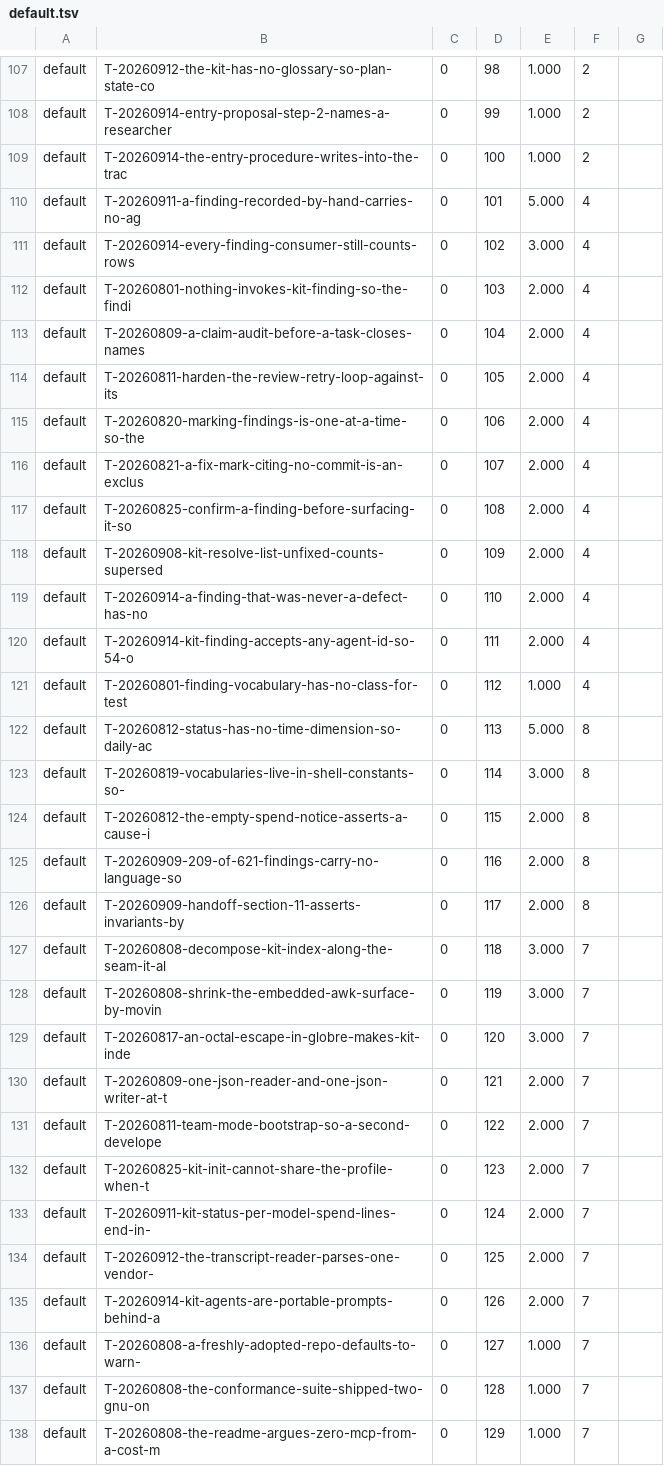
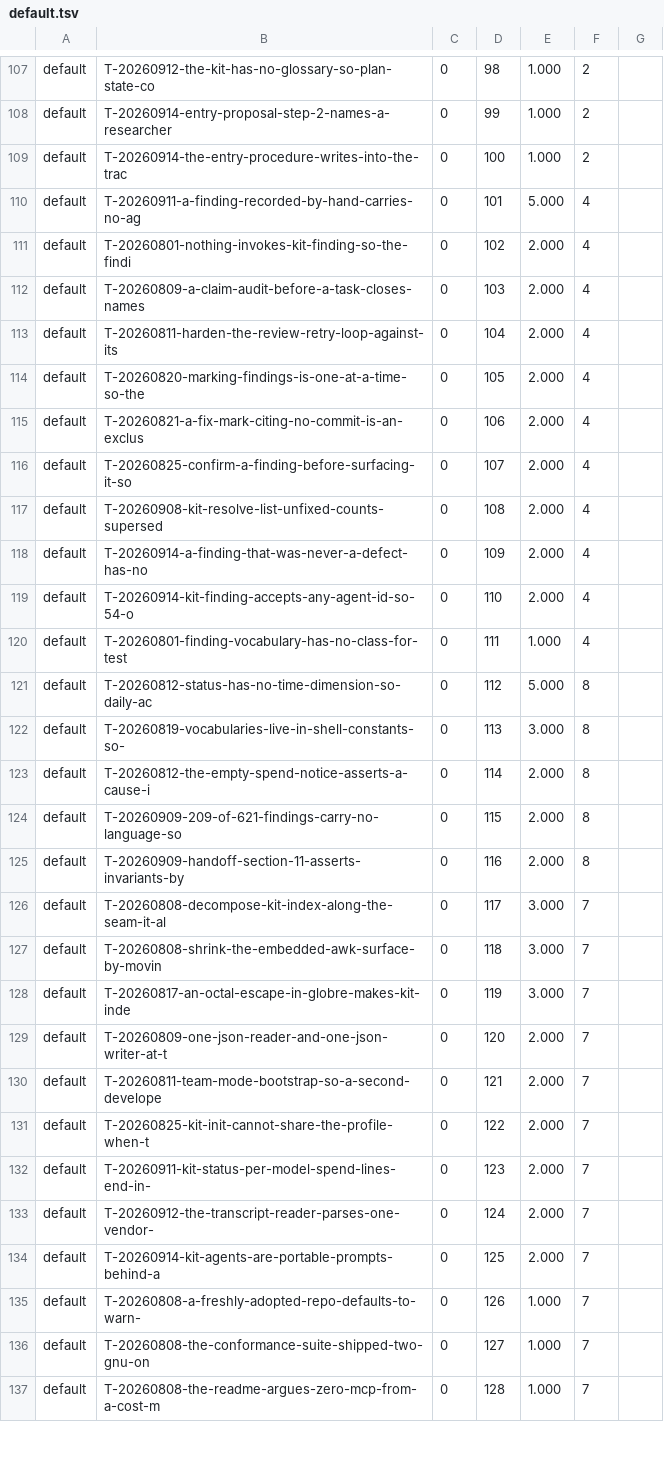
Before and after one commit to raghuveer/coding-kit, a TSV file: .project/plans/default.tsv, drawn as a sheet; only a part is shown, gaps mark what is left out; the diff covers the shown part only.

```diff
--- a/.project/plans/default.tsv
+++ b/.project/plans/default.tsv
@@ -110,29 +110,28 @@ default	T-20260914-the-entry-procedure-writes-into-the-trac	0	100	1.000	2
 default	T-20260911-a-finding-recorded-by-hand-carries-no-ag	0	101	5.000	4
-default	T-20260914-every-finding-consumer-still-counts-rows	0	102	3.000	4
-default	T-20260801-nothing-invokes-kit-finding-so-the-findi	0	103	2.000	4
-default	T-20260809-a-claim-audit-before-a-task-closes-names	0	104	2.000	4
-default	T-20260811-harden-the-review-retry-loop-against-its	0	105	2.000	4
-default	T-20260820-marking-findings-is-one-at-a-time-so-the	0	106	2.000	4
-default	T-20260821-a-fix-mark-citing-no-commit-is-an-exclus	0	107	2.000	4
-default	T-20260825-confirm-a-finding-before-surfacing-it-so	0	108	2.000	4
-default	T-20260908-kit-resolve-list-unfixed-counts-supersed	0	109	2.000	4
-default	T-20260914-a-finding-that-was-never-a-defect-has-no	0	110	2.000	4
-default	T-20260914-kit-finding-accepts-any-agent-id-so-54-o	0	111	2.000	4
-default	T-20260801-finding-vocabulary-has-no-class-for-test	0	112	1.000	4
-default	T-20260812-status-has-no-time-dimension-so-daily-ac	0	113	5.000	8
-default	T-20260819-vocabularies-live-in-shell-constants-so-	0	114	3.000	8
-default	T-20260812-the-empty-spend-notice-asserts-a-cause-i	0	115	2.000	8
-default	T-20260909-209-of-621-findings-carry-no-language-so	0	116	2.000	8
-default	T-20260909-handoff-section-11-asserts-invariants-by	0	117	2.000	8
-default	T-20260808-decompose-kit-index-along-the-seam-it-al	0	118	3.000	7
-default	T-20260808-shrink-the-embedded-awk-surface-by-movin	0	119	3.000	7
-default	T-20260817-an-octal-escape-in-globre-makes-kit-inde	0	120	3.000	7
-default	T-20260809-one-json-reader-and-one-json-writer-at-t	0	121	2.000	7
-default	T-20260811-team-mode-bootstrap-so-a-second-develope	0	122	2.000	7
-default	T-20260825-kit-init-cannot-share-the-profile-when-t	0	123	2.000	7
-default	T-20260911-kit-status-per-model-spend-lines-end-in-	0	124	2.000	7
-default	T-20260912-the-transcript-reader-parses-one-vendor-	0	125	2.000	7
-default	T-20260914-kit-agents-are-portable-prompts-behind-a	0	126	2.000	7
-default	T-20260808-a-freshly-adopted-repo-defaults-to-warn-	0	127	1.000	7
-default	T-20260808-the-conformance-suite-shipped-two-gnu-on	0	128	1.000	7
-default	T-20260808-the-readme-argues-zero-mcp-from-a-cost-m	0	129	1.000	7
+default	T-20260801-nothing-invokes-kit-finding-so-the-findi	0	102	2.000	4
+default	T-20260809-a-claim-audit-before-a-task-closes-names	0	103	2.000	4
+default	T-20260811-harden-the-review-retry-loop-against-its	0	104	2.000	4
+default	T-20260820-marking-findings-is-one-at-a-time-so-the	0	105	2.000	4
+default	T-20260821-a-fix-mark-citing-no-commit-is-an-exclus	0	106	2.000	4
+default	T-20260825-confirm-a-finding-before-surfacing-it-so	0	107	2.000	4
+default	T-20260908-kit-resolve-list-unfixed-counts-supersed	0	108	2.000	4
+default	T-20260914-a-finding-that-was-never-a-defect-has-no	0	109	2.000	4
+default	T-20260914-kit-finding-accepts-any-agent-id-so-54-o	0	110	2.000	4
+default	T-20260801-finding-vocabulary-has-no-class-for-test	0	111	1.000	4
+default	T-20260812-status-has-no-time-dimension-so-daily-ac	0	112	5.000	8
+default	T-20260819-vocabularies-live-in-shell-constants-so-	0	113	3.000	8
+default	T-20260812-the-empty-spend-notice-asserts-a-cause-i	0	114	2.000	8
+default	T-20260909-209-of-621-findings-carry-no-language-so	0	115	2.000	8
+default	T-20260909-handoff-section-11-asserts-invariants-by	0	116	2.000	8
+default	T-20260808-decompose-kit-index-along-the-seam-it-al	0	117	3.000	7
+default	T-20260808-shrink-the-embedded-awk-surface-by-movin	0	118	3.000	7
+default	T-20260817-an-octal-escape-in-globre-makes-kit-inde	0	119	3.000	7
+default	T-20260809-one-json-reader-and-one-json-writer-at-t	0	120	2.000	7
+default	T-20260811-team-mode-bootstrap-so-a-second-develope	0	121	2.000	7
+default	T-20260825-kit-init-cannot-share-the-profile-when-t	0	122	2.000	7
+default	T-20260911-kit-status-per-model-spend-lines-end-in-	0	123	2.000	7
+default	T-20260912-the-transcript-reader-parses-one-vendor-	0	124	2.000	7
+default	T-20260914-kit-agents-are-portable-prompts-behind-a	0	125	2.000	7
+default	T-20260808-a-freshly-adopted-repo-defaults-to-warn-	0	126	1.000	7
+default	T-20260808-the-conformance-suite-shipped-two-gnu-on	0	127	1.000	7
+default	T-20260808-the-readme-argues-zero-mcp-from-a-cost-m	0	128	1.000	7
```
Also changed, not shown: 15 edited cells elsewhere in this file, 1 other file.
